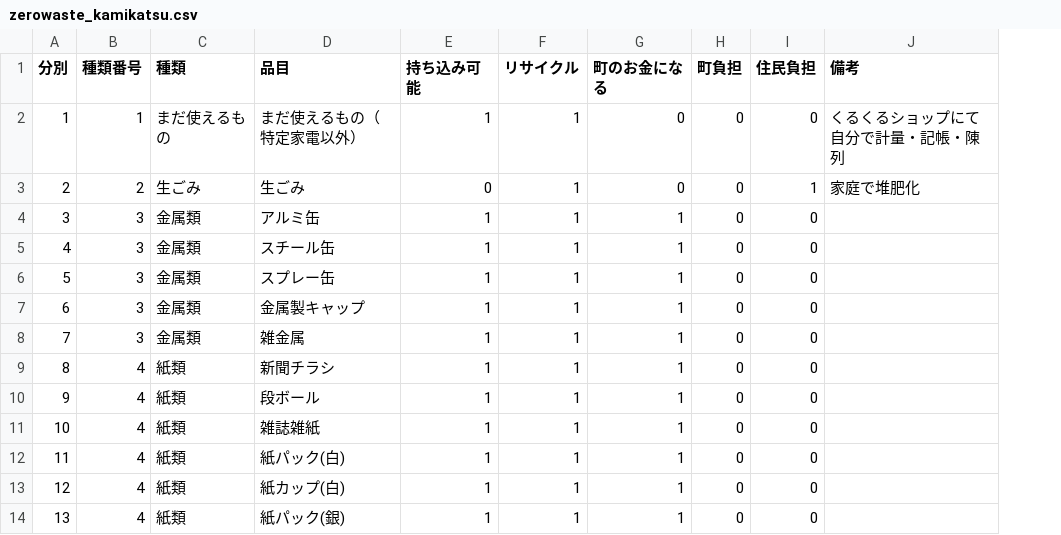
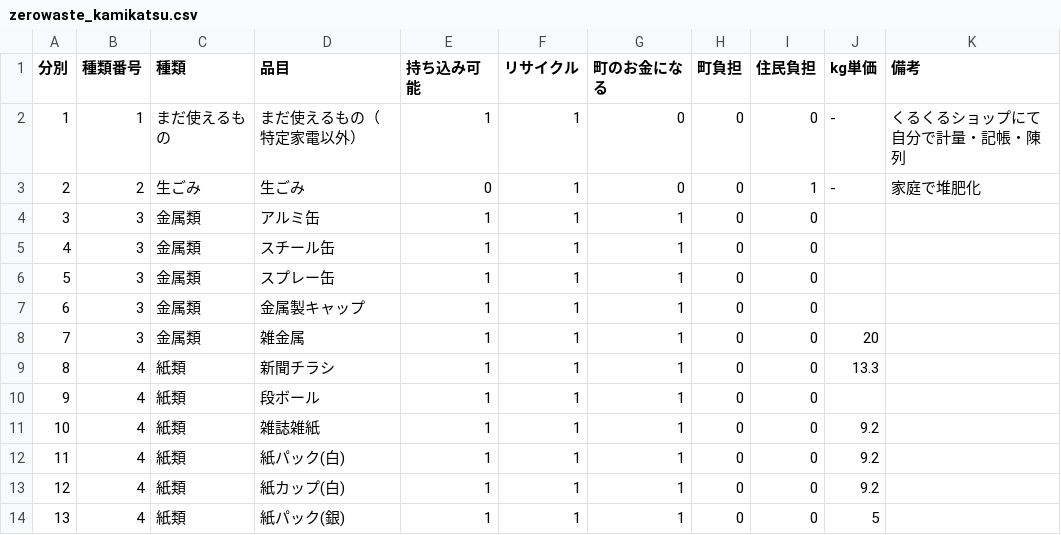
Before and after one commit to code4fukui/zerowaste, a CSV file: zerowaste_kamikatsu.csv, drawn as a sheet; only a part is shown; the diff names each change by its address in the sheet, - before the commit and + after, or states it on an @@ line.

Commit message:
add kg unit

```diff
--- a/zerowaste_kamikatsu.csv
+++ b/zerowaste_kamikatsu.csv
+column J (kg単価), rows 2-14: - | - |  |  |  |  | 20 | 13.3 |  | 9.2 | 9.2 | 9.2 | 5
```
